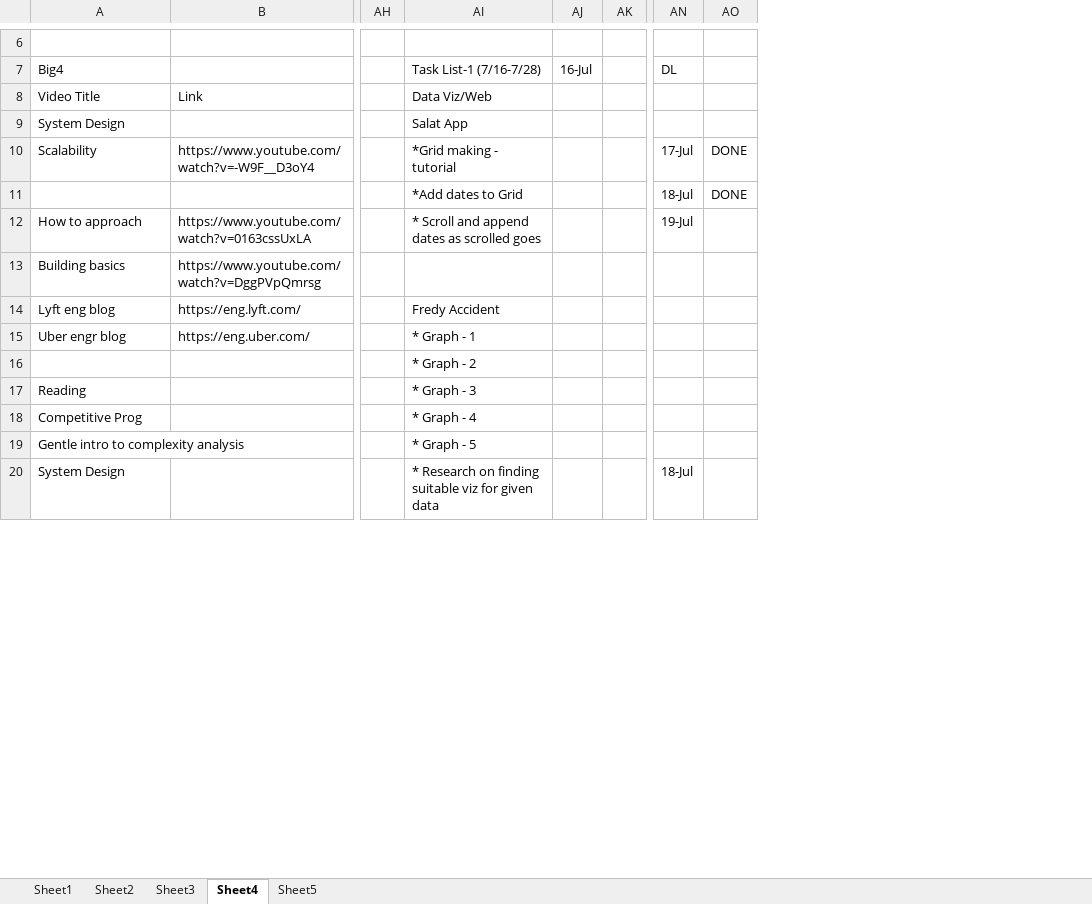
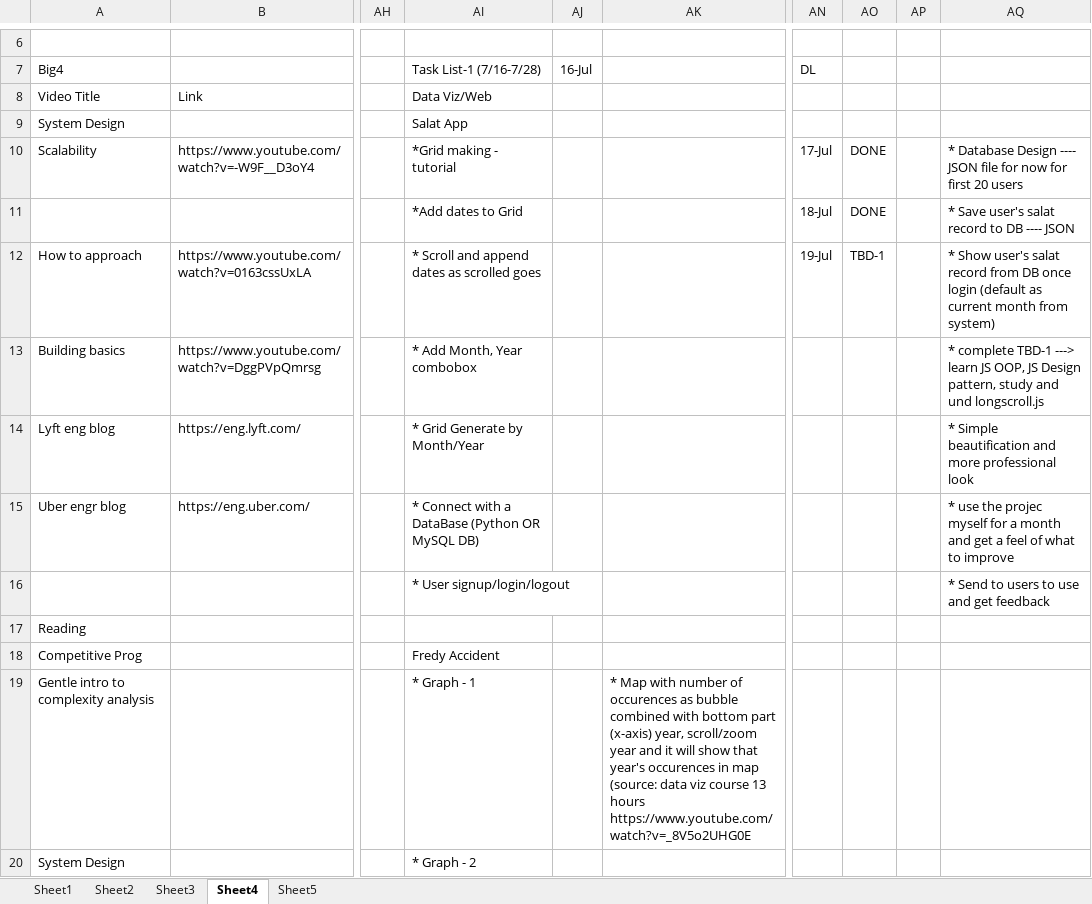
Before and after one commit to hajimurtaza/SadiHassan.github.io, an Excel workbook: schedule2019.xlsx, sheet Sheet4, drawn as a sheet; only a part is shown, gaps mark what is left out; values as stored, in another font and other column widths than the file's, no cell formats; conditional formats not drawn; removed rows and columns are numbered as before the commit, all else as after; the diff covers the shown part only; the diff names each change by its address in the sheet, - before the commit and + after, or states it on an @@ line.

Commit message:
discivered longscroll.js, implemented simple scroll bar but not infinite scrolling. Need to understand longscroll.js and implement that!

```diff
--- a/schedule2019.xlsx (sheet Sheet4)
+++ b/schedule2019.xlsx (sheet Sheet4)
-column AK, empty
+column AK, row 19: * Map with number of occurences as bubble combined with bottom part (x-axis) year, scroll/zoom year and it will show that year's occurences in map (source: data viz course 13 hours https://www.youtube.com/watch?v=_8V5o2UHG0E
+column AP, empty
+column AQ, rows 10-16: * Database Design ---- JSON file for now for first 20 users | * Save user's salat record to DB ---- JSON | * Show user's salat record from DB once login (default as current month from system) | * complete TBD-1 ---> learn JS OOP, JS Design pattern, study and und longscroll.js | * Simple beautification and more professional look | * use the projec myself for a month and get a feel of what to improve | * Send to users to use and get feedback
-AO12: (empty)
+AO12: TBD-1
-AI13 (Task List-1 (7/16-7/28)): (empty)
+AI13 (Task List-1 (7/16-7/28)): * Add Month, Year combobox
-AI14 (Task List-1 (7/16-7/28)): Fredy Accident
+AI14 (Task List-1 (7/16-7/28)): * Grid Generate by Month/Year
-AI15 (Task List-1 (7/16-7/28)): * Graph - 1
+AI15 (Task List-1 (7/16-7/28)): * Connect with a DataBase (Python OR MySQL DB)
-AI16 (Task List-1 (7/16-7/28)): * Graph - 2
+AI16 (Task List-1 (7/16-7/28)): * User signup/login/logout
-AI17 (Task List-1 (7/16-7/28)): * Graph - 3
+AI17 (Task List-1 (7/16-7/28)): (empty)
-AI18 (Task List-1 (7/16-7/28)): * Graph - 4
+AI18 (Task List-1 (7/16-7/28)): Fredy Accident
-AI19 (Task List-1 (7/16-7/28)): * Graph - 5
+AI19 (Task List-1 (7/16-7/28)): * Graph - 1
-AI20 (Task List-1 (7/16-7/28)): * Research on finding suitable viz for given data
+AI20 (Task List-1 (7/16-7/28)): * Graph - 2
-AN20 (DL): 18-Jul
+AN20 (DL): (empty)
```
Also changed, not shown: 15 added rows, 15 removed rows and 64 edited cells elsewhere in this sheet, sheet Sheet3, cell formats, 4 other files.
